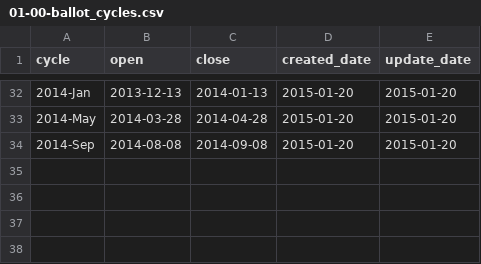
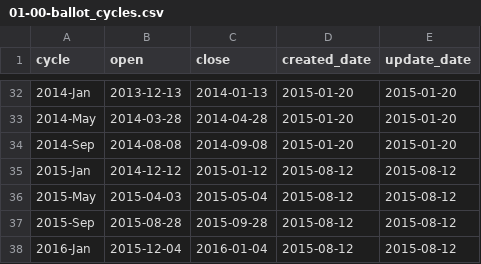
Before and after one commit to astechishin/CMET_Maint, a CSV file: db/load_data/01-00-ballot_cycles.csv, drawn as a sheet; only a part is shown, gaps mark what is left out.

```diff
--- a/db/load_data/01-00-ballot_cycles.csv
+++ b/db/load_data/01-00-ballot_cycles.csv
@@ -34 +34,5 @@ cycle,open,close,created_date,update_date
 2014-Sep,2014-08-08,2014-09-08,2015-01-20,2015-01-20
+2015-Jan,2014-12-12,2015-01-12,2015-08-12,2015-08-12
+2015-May,2015-04-03,2015-05-04,2015-08-12,2015-08-12
+2015-Sep,2015-08-28,2015-09-28,2015-08-12,2015-08-12
+2016-Jan,2015-12-04,2016-01-04,2015-08-12,2015-08-12
```
Also changed, not shown: db/load_data/01-02-cmet_versions.csv, 8 other files.
